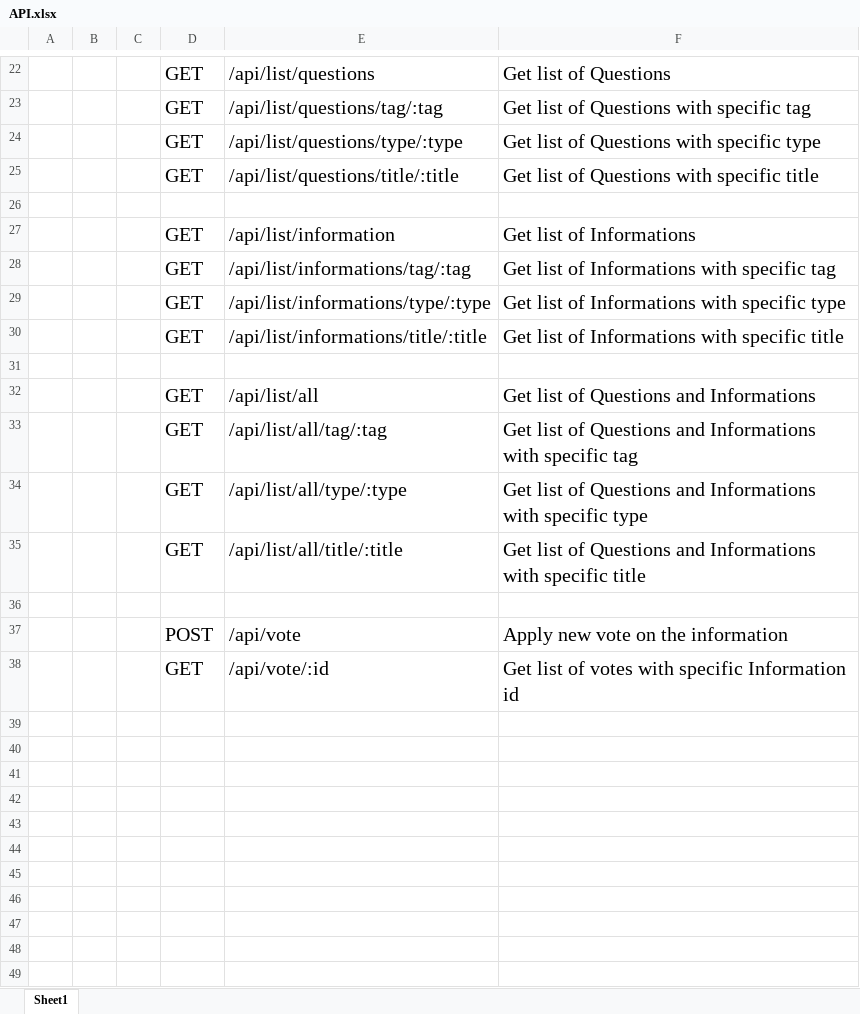
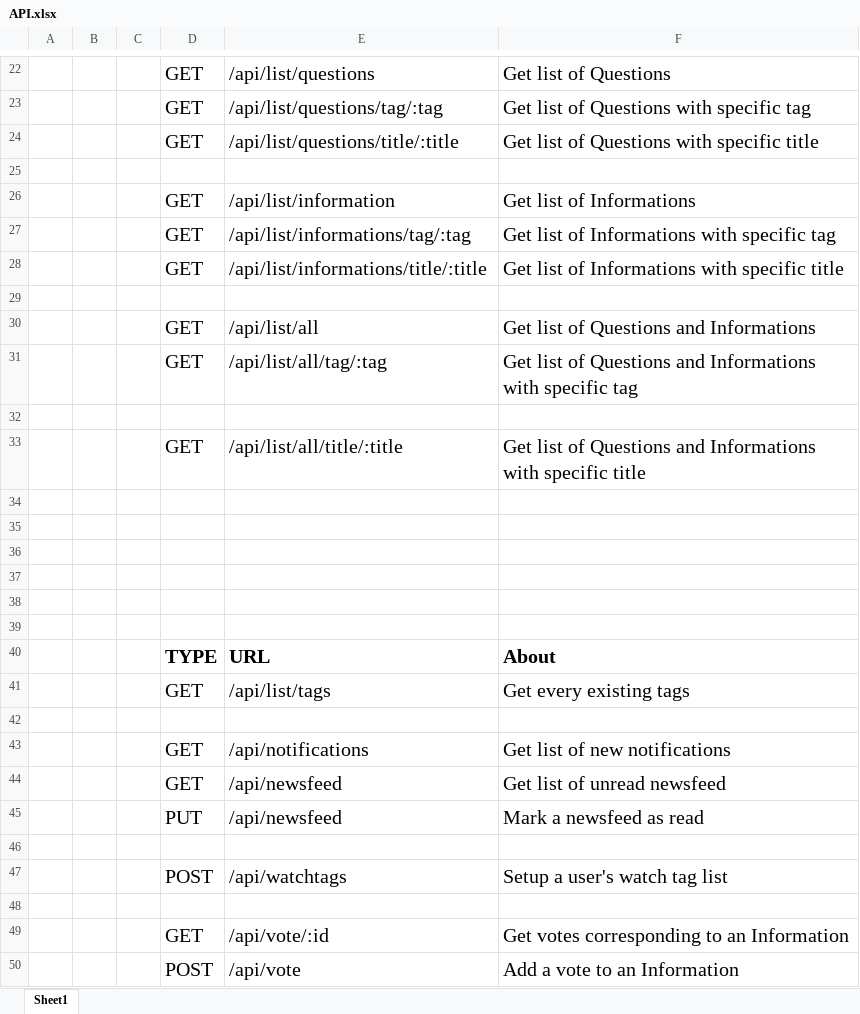
Before and after one commit to SNUWagon/docs, an Excel workbook: diagrams/API.xlsx, sheet Sheet1, drawn as a sheet; only a part is shown, gaps mark what is left out; values as stored, in another font and other column widths than the file's, no borders; removed rows and columns are numbered as before the commit, all else as after; the diff names each change by its address in the sheet, - before the commit and + after, or states it on an @@ line.

Commit message:
Modify some diagrams according to final report.

```diff
--- a/diagrams/API.xlsx (sheet Sheet1)
+++ b/diagrams/API.xlsx (sheet Sheet1)
-row 24:  |  |  | GET | /api/list/questions/type/:type | Get list of Questions with specific type
-row 29:  |  |  | GET | /api/list/informations/type/:type | Get list of Informations with specific type
-row 32:  |  |  | GET | /api/list/all/type/:type | Get list of Questions and Informations with specific type
+row 32: (empty)
-row 35:  |  |  | POST | /api/vote | Apply new vote on the information
+row 35: (empty)
+row 36: (empty)
+row 37: (empty)
+row 38: (empty)
+row 39: (empty)
+row 40:  |  |  | TYPE | URL | About
+row 41:  |  |  | GET | /api/list/tags | Get every existing tags
+row 42: (empty)
+row 43:  |  |  | GET | /api/notifications | Get list of new notifications
+row 44:  |  |  | GET | /api/newsfeed | Get list of unread newsfeed
+row 45:  |  |  | PUT | /api/newsfeed | Mark a newsfeed as read
+row 46: (empty)
+row 47:  |  |  | POST | /api/watchtags | Setup a user's watch tag list
+row 48: (empty)
-F49: Get list of votes with specific Information id
+F49: Get votes corresponding to an Information
+row 50:  |  |  | POST | /api/vote | Add a vote to an Information
```
Also changed, not shown: 4 other files.
